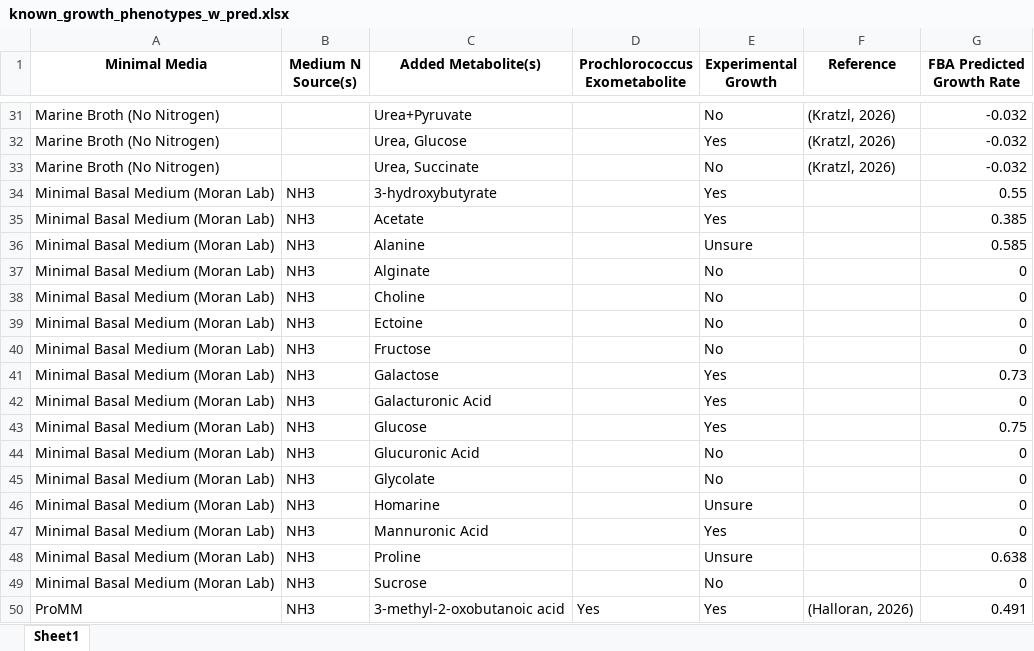
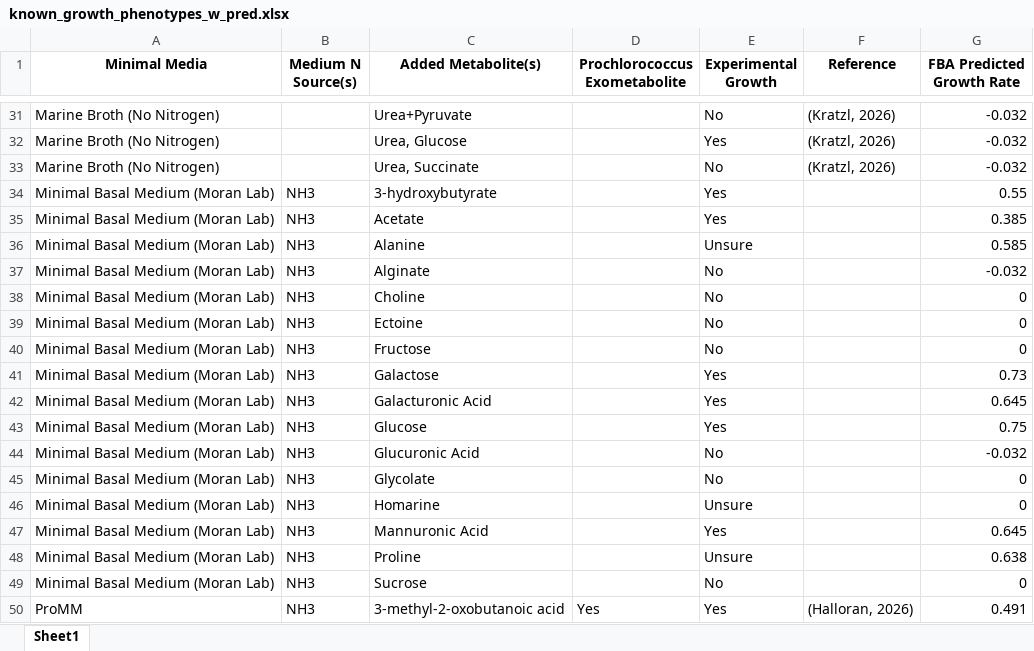
Before and after one commit to segrelab/GEM-mit1002, an Excel workbook: scripts/results/known_growth_phenotypes_w_pred.xlsx, sheet Sheet1, drawn as a sheet; only a part is shown, gaps mark what is left out; values as stored, in another font and other column widths than the file's, no borders; the diff names each change by its address in the sheet, - before the commit and + after, or states it on an @@ line.

```diff
--- a/scripts/results/known_growth_phenotypes_w_pred.xlsx (sheet Sheet1)
+++ b/scripts/results/known_growth_phenotypes_w_pred.xlsx (sheet Sheet1)
-G37 (FBA Predicted Growth Rate): 0
+G37 (FBA Predicted Growth Rate): -0.032
-G42 (FBA Predicted Growth Rate): 0
+G42 (FBA Predicted Growth Rate): 0.645
-G44 (FBA Predicted Growth Rate): 0
+G44 (FBA Predicted Growth Rate): -0.032
-G47 (FBA Predicted Growth Rate): 0
+G47 (FBA Predicted Growth Rate): 0.645
```
Also changed, not shown: 5 other files.
